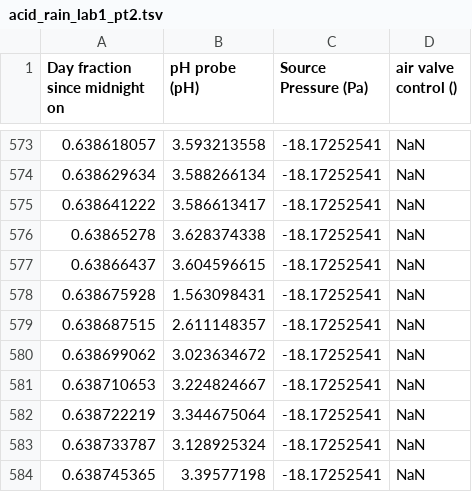
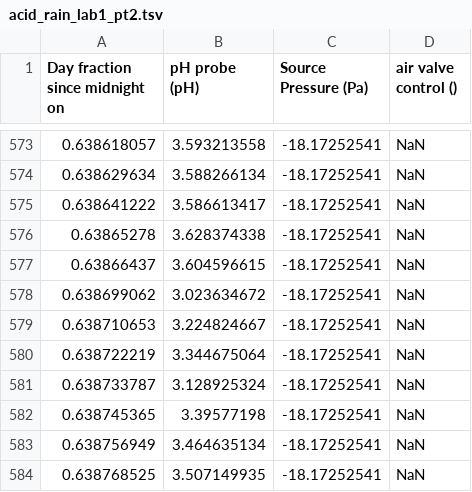
Before and after one commit to klr227/EnvELab, a TSV file: acid_rain_lab1_pt2.tsv, drawn as a sheet; only a part is shown, gaps mark what is left out; the shorter side is filled out with more unchanged rows; the diff names each change by its address in the sheet, - before the commit and + after, or states it on an @@ line.

Commit message:
Updated data for part 2 of Acid Rain Lab

```diff
--- a/acid_rain_lab1_pt2.tsv
+++ b/acid_rain_lab1_pt2.tsv
-row 578: 0.638675928 | 1.563098431 | -18.17252541 | NaN
-row 579: 0.638687515 | 2.611148357 | -18.17252541 | NaN
```
